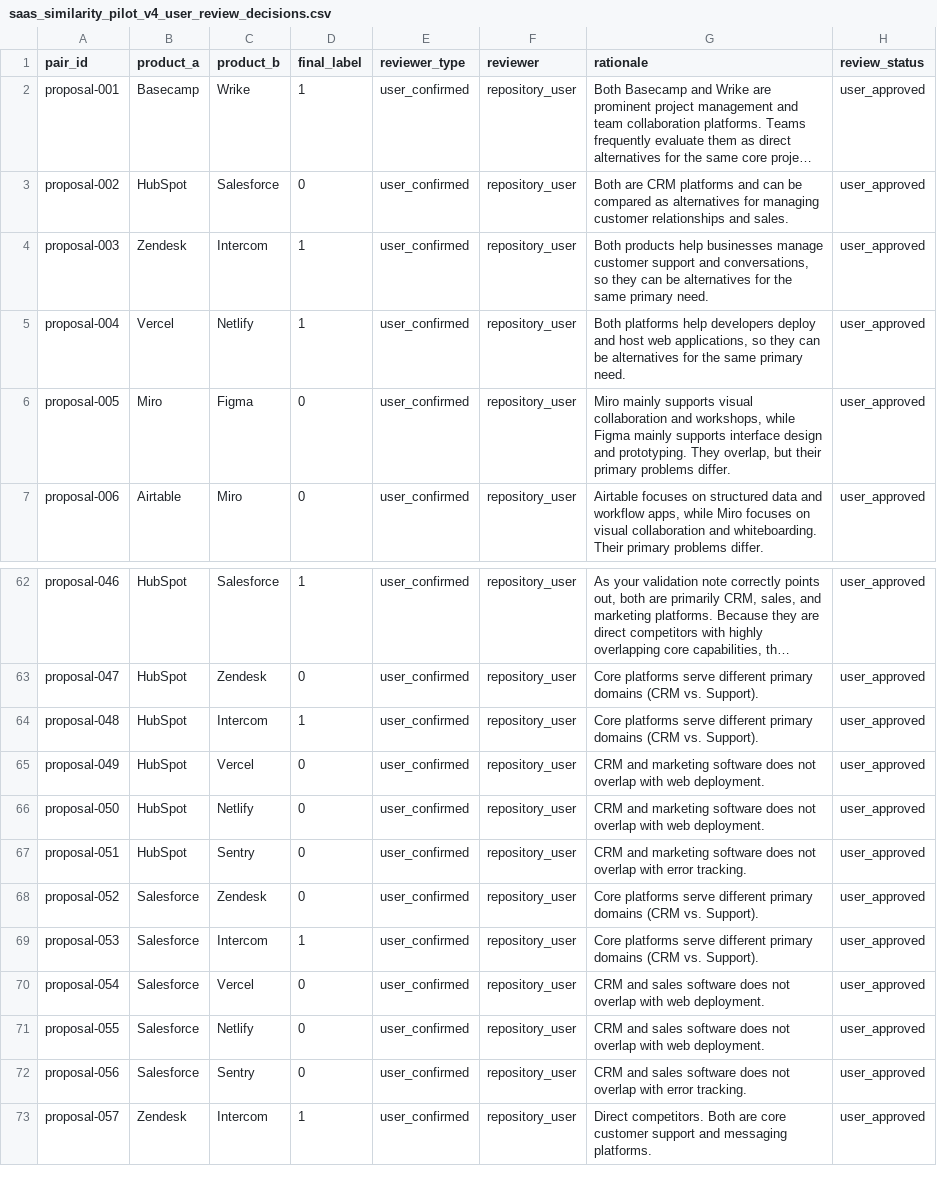
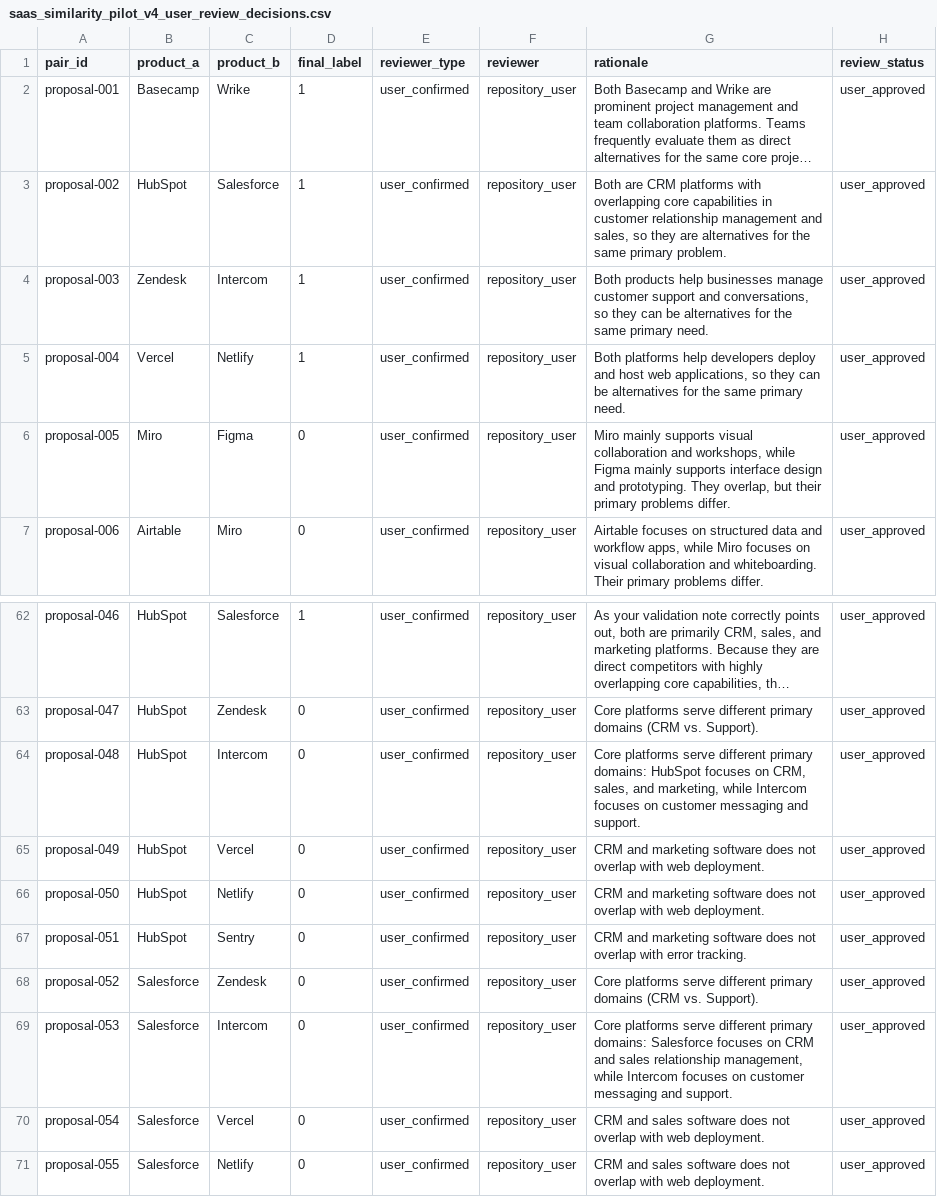
Before and after one commit to jaishankarcr09-sys/WebForge, a CSV file: backend/data/saas_similarity_pilot_v4_user_review_decisions.csv, drawn as a sheet; only a part is shown, gaps mark what is left out; the shorter side is filled out with more unchanged rows; long unchanged cells end in …; the diff names each change by its address in the sheet, - before the commit and + after, or states it on an @@ line.

Commit message:
Resolve label-rationale contradictions in SaaS similarity decisions

```diff
--- a/backend/data/saas_similarity_pilot_v4_user_review_decisions.csv
+++ b/backend/data/saas_similarity_pilot_v4_user_review_decisions.csv
-D3 (final_label): 0
+D3 (final_label): 1
-G3 (rationale): …CRM platforms and can be compared as alternatives for managing customer relationships and sales.
+G3 (rationale): …CRM platforms with overlapping core capabilities in customer relationship management and sales, so they are alternatives for the same primary problem.
-D64 (final_label): 1
+D64 (final_label): 0
-G64 (rationale): …different primary domains (CRM vs. Support).
+G64 (rationale): …different primary domains: HubSpot focuses on CRM, sales, and marketing, while Intercom focuses on customer messaging and support.
-D69 (final_label): 1
+D69 (final_label): 0
-G69 (rationale): …different primary domains (CRM vs. Support).
+G69 (rationale): …different primary domains: Salesforce focuses on CRM and sales relationship management, while Intercom focuses on customer messaging and support.
```
